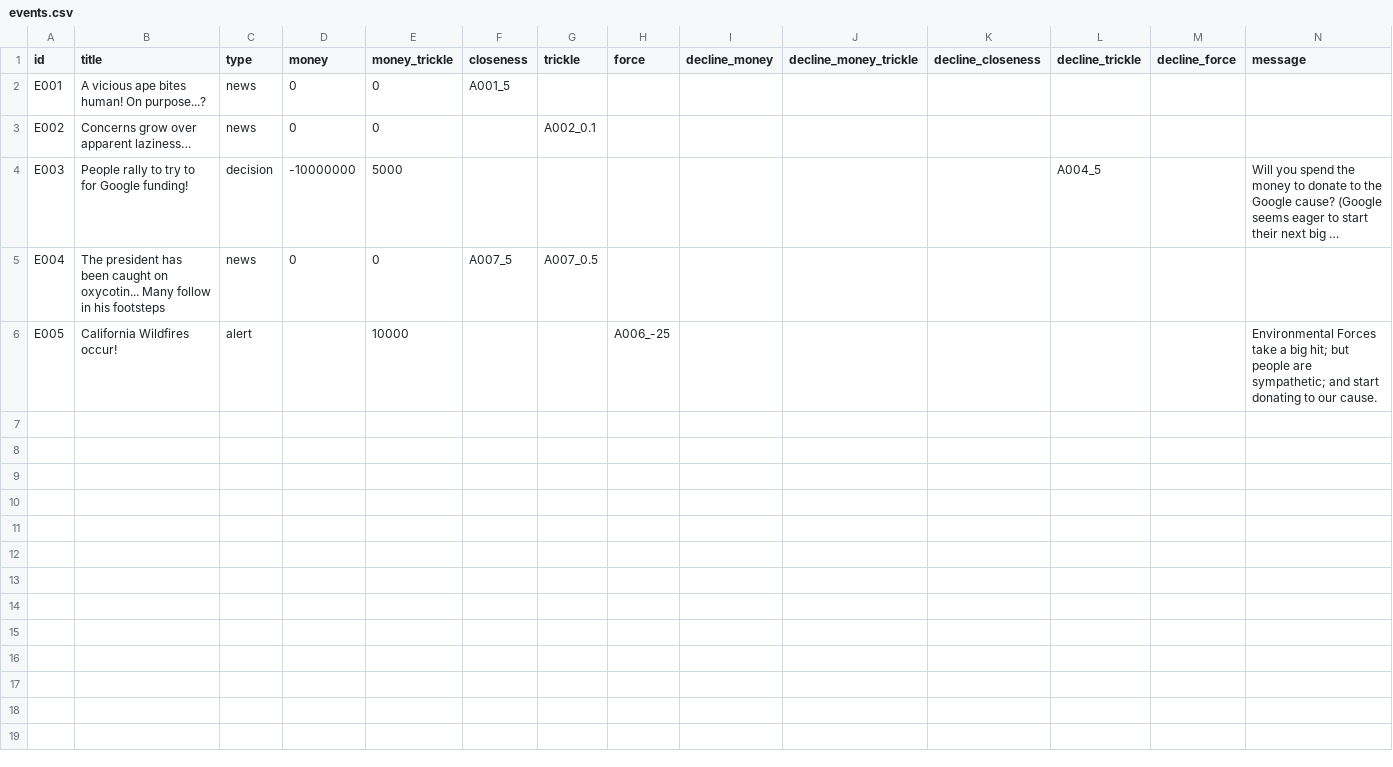
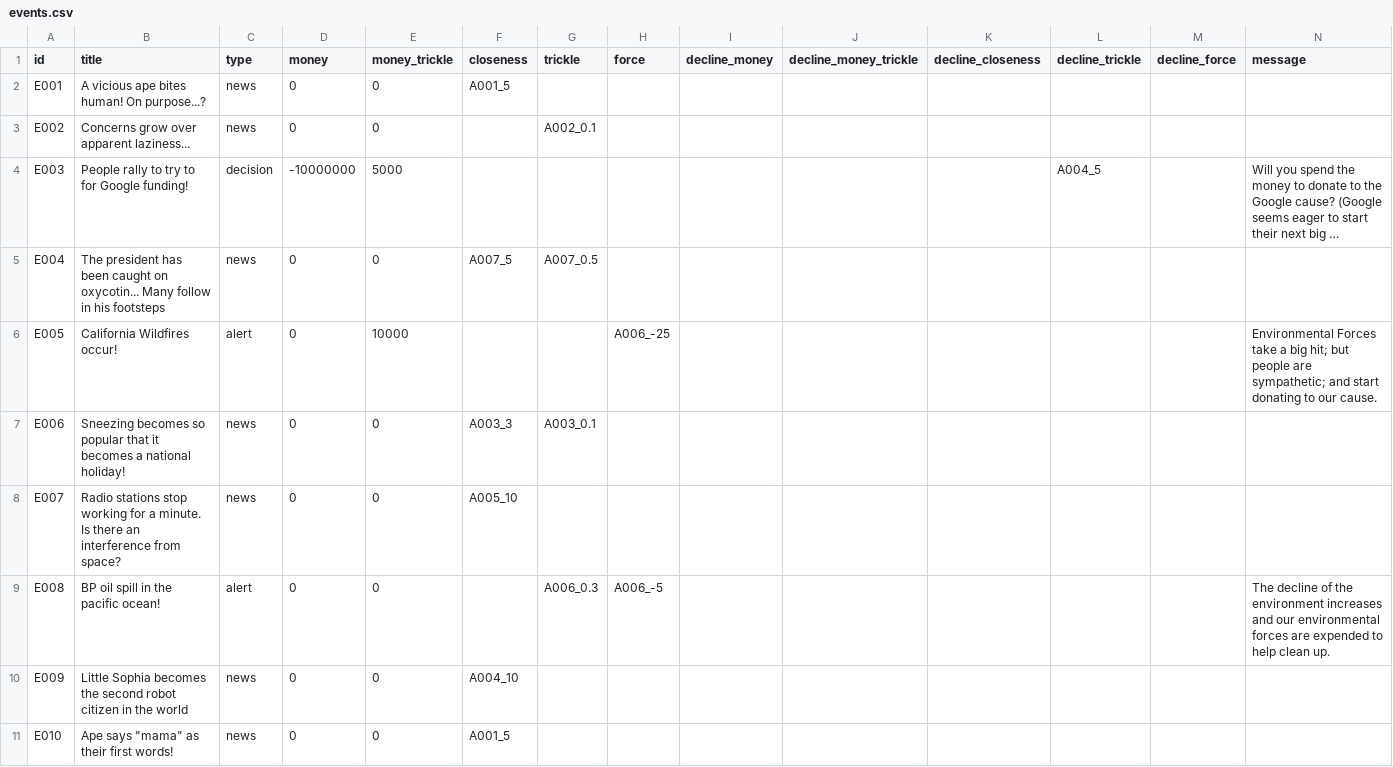
Before and after one commit to LeoTheMighty/ApocalypseLater, a CSV file: csv/events.csv, drawn as a sheet; only a part is shown; long unchanged cells end in …; the diff covers the shown part only; the diff names each change by its address in the sheet, - before the commit and + after, or states it on an @@ line.

Commit message:
Randomized values and update handlers

```diff
--- a/csv/events.csv
+++ b/csv/events.csv
-B3 (title): Concerns grow over apparent laziness…
+B3 (title): Concerns grow over apparent laziness...
-D6 (money): (empty)
+D6 (money): 0
+row 7: E006 | Sneezing becomes so popular that it becomes a national holiday! | news | 0 | 0 | A003_3 | A003_0.1
+row 8: E007 | Radio stations stop working for a minute. Is there an interference from space? | news | 0 | 0 | A005_10
+row 9: E008 | BP oil spill in the pacific ocean! | alert | 0 | 0 |  | A006_0.3 | A006_-5 |  |  |  |  |  | The decline of the environment increases and our environmental forces are expended to help clean up.
+row 10: E009 | Little Sophia becomes the second robot citizen in the world | news | 0 | 0 | A004_10
+row 11: E010 | Ape says "mama" as their first words! | news | 0 | 0 | A001_5
```
Also changed, not shown: 8 added rows elsewhere in this file, csv/apocalypses.csv, csv/places.csv, 5 other files.
